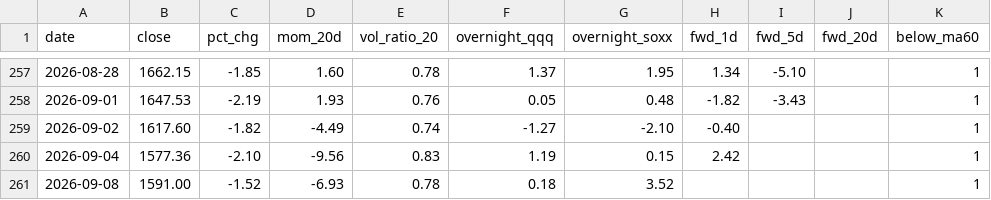
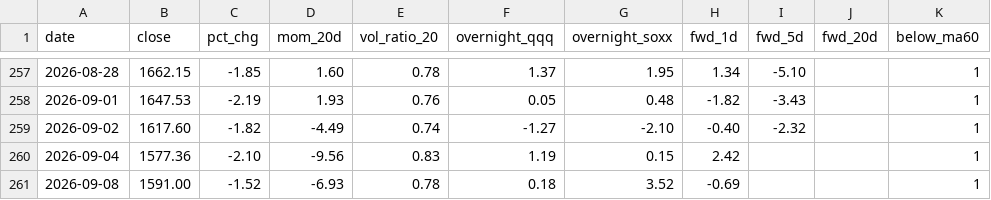
Before and after one commit to LewisLiu-AI/TradingClaw, a CSV file: reports/star50_study/artifacts/drop_days.csv, drawn as a sheet; only a part is shown, gaps mark what is left out.

```diff
--- a/reports/star50_study/artifacts/drop_days.csv
+++ b/reports/star50_study/artifacts/drop_days.csv
@@ -258,4 +258,4 @@ date,close,pct_chg,mom_20d,vol_ratio_20,overnight_qqq,overnight_soxx,fwd_1d,fwd_
 2026-09-01,1647.53,-2.19,1.93,0.76,0.05,0.48,-1.82,-3.43,,1
-2026-09-02,1617.60,-1.82,-4.49,0.74,-1.27,-2.10,-0.40,,,1
+2026-09-02,1617.60,-1.82,-4.49,0.74,-1.27,-2.10,-0.40,-2.32,,1
 2026-09-04,1577.36,-2.10,-9.56,0.83,1.19,0.15,2.42,,,1
-2026-09-08,1591.00,-1.52,-6.93,0.78,0.18,3.52,,,,1
+2026-09-08,1591.00,-1.52,-6.93,0.78,0.18,3.52,-0.69,,,1
```
Also changed, not shown: reports/star50_study/star50_index.csv, 1 other file.
